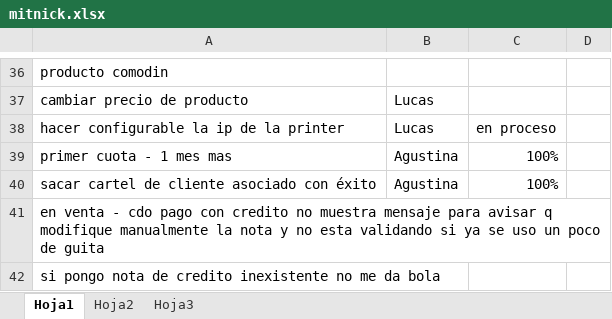
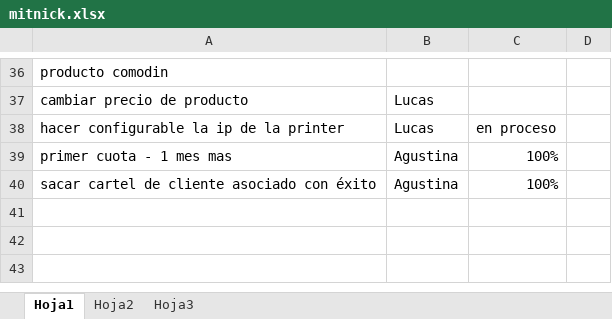
Before and after one commit to darios251/mitnick, an Excel workbook: mitnick.xlsx, sheet Hoja1, drawn as a sheet; only a part is shown, gaps mark what is left out; values as stored, in another font and other column widths than the file's, no borders; the diff names each change by its address in the sheet, - before the commit and + after, or states it on an @@ line.

Commit message:
Modificacion en uso de nota de credito como medio de pago

```diff
--- a/mitnick.xlsx (sheet Hoja1)
+++ b/mitnick.xlsx (sheet Hoja1)
-row 41: en venta - cdo pago con credito no muestra mensaje para avisar q modifique manualmente la nota y no esta validando si ya se uso un poco de guita
-row 42: si pongo nota de credito inexistente no me da bola
```
Also changed, not shown: 3 other files.
